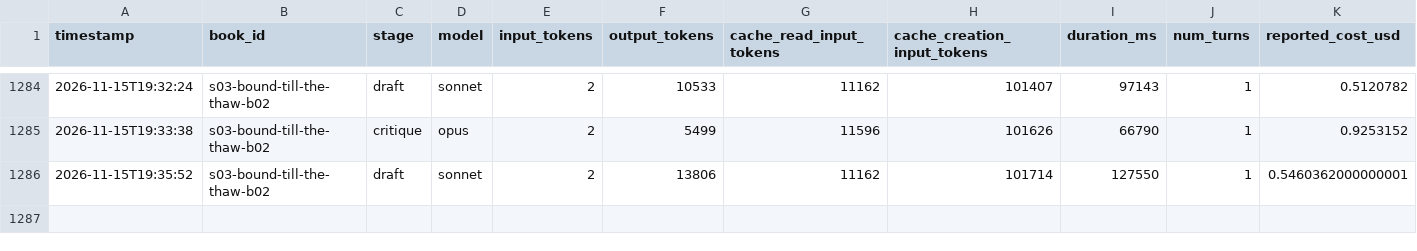
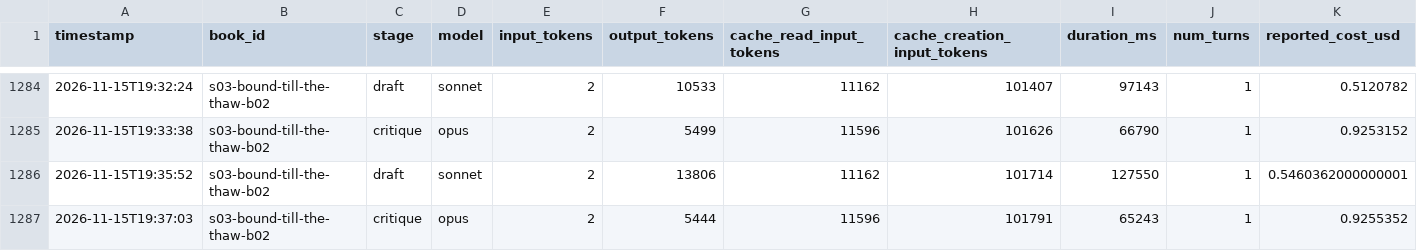
Before and after one commit to vimalcherangattu/Romantasy-Factory, a CSV file: state/usage.csv, drawn as a sheet; only a part is shown, gaps mark what is left out.

```diff
--- a/state/usage.csv
+++ b/state/usage.csv
@@ -1286 +1286,2 @@ timestamp,book_id,stage,model,input_tokens,output_tokens,cache_read_input_tokens
 2026-11-15T19:35:52,s03-bound-till-the-thaw-b02,draft,sonnet,2,13806,11162,101714,127550,1,0.5460362000000001
+2026-11-15T19:37:03,s03-bound-till-the-thaw-b02,critique,opus,2,5444,11596,101791,65243,1,0.9255352
```
Also changed, not shown: 3 other files.
